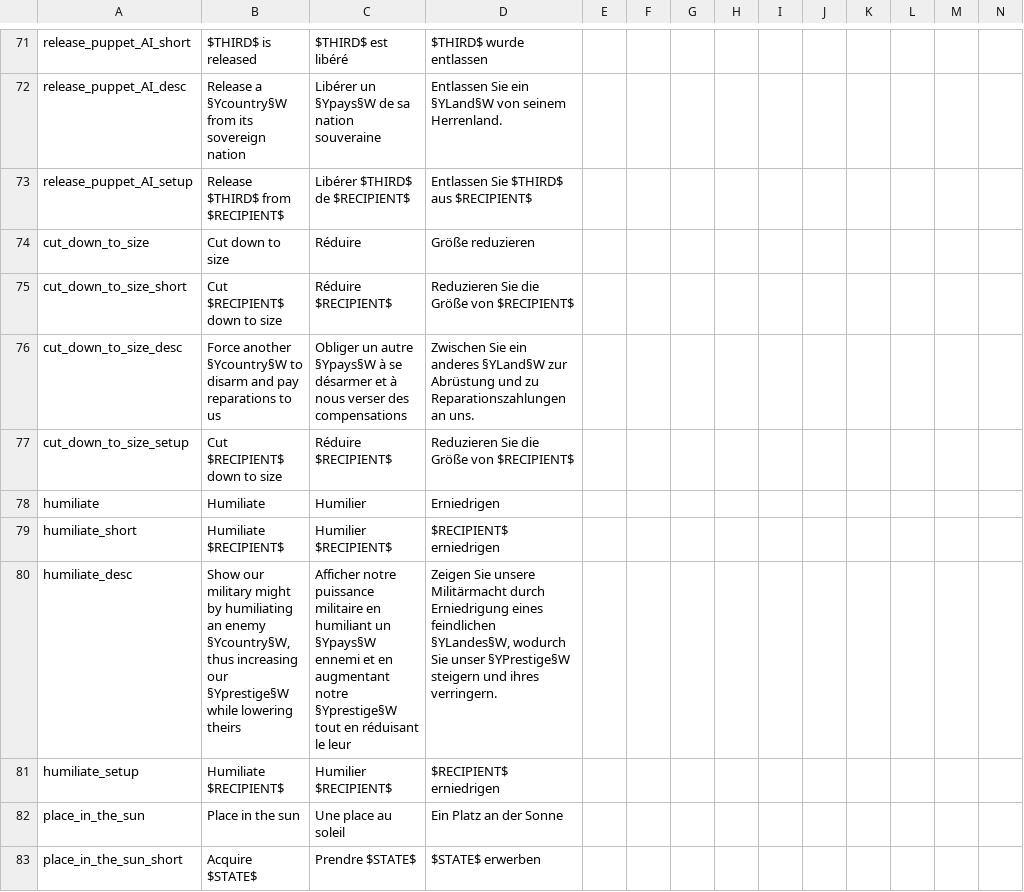
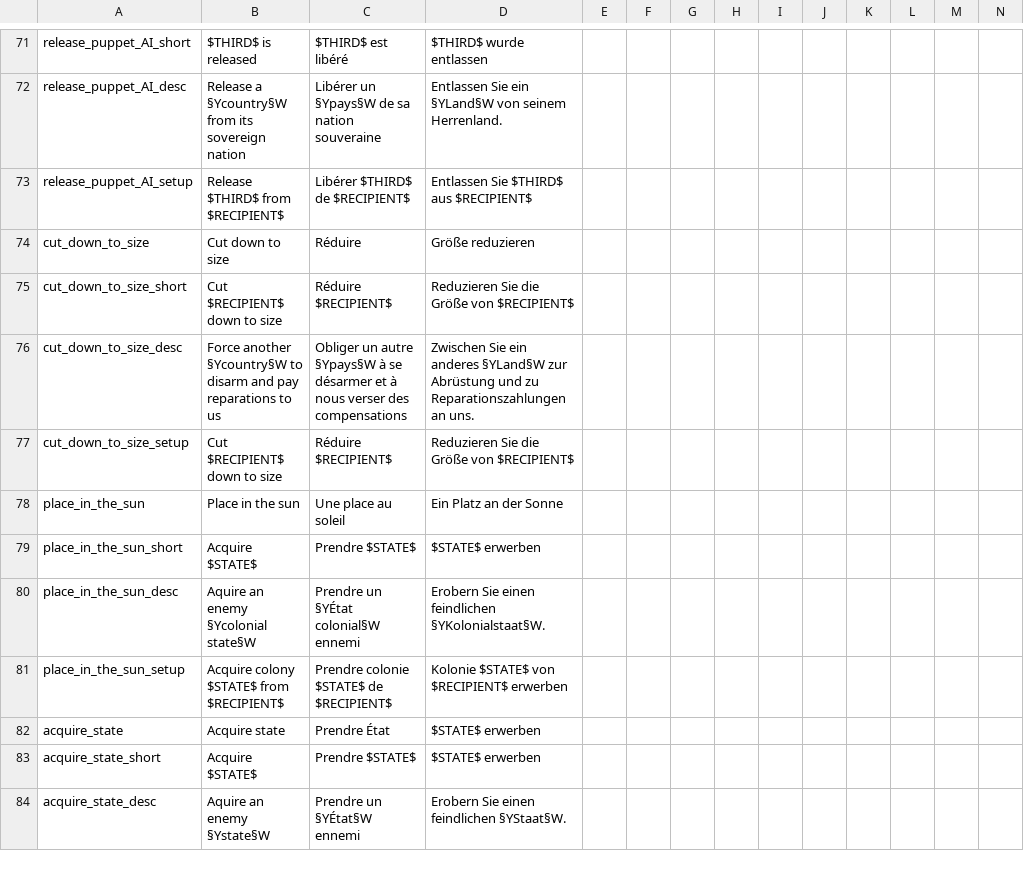
Before and after one commit to artyom-kuznetsov/Divergences-of-Deep-Dark-Fantasies--DoDDF-, a CSV file: DoDDF/localisation/0_cb_types.csv, drawn as a sheet; only a part is shown, gaps mark what is left out; the shorter side is filled out with more unchanged rows; the diff names each change by its address in the sheet, - before the commit and + after, or states it on an @@ line.

```diff
--- a/DoDDF/localisation/0_cb_types.csv
+++ b/DoDDF/localisation/0_cb_types.csv
-row 78: humiliate | Humiliate | Humilier | Erniedrigen
-row 79: humiliate_short | Humiliate $RECIPIENT$ | Humilier $RECIPIENT$ | $RECIPIENT$ erniedrigen
-row 80: humiliate_desc | Show our military might by humiliating an enemy §Ycountry§W, thus increasing our §Yprestige§W while lowering theirs | Afficher notre puissance militaire en humiliant un §Ypays§W ennemi et en augmentant notre §Yprestige§W tout en réduisant le leur | Zeigen Sie unsere Militärmacht durch Erniedrigung eines feindlichen §YLandes§W, wodurch Sie unser §YPrestige§W steigern und ihres verringern.
-row 81: humiliate_setup | Humiliate $RECIPIENT$ | Humilier $RECIPIENT$ | $RECIPIENT$ erniedrigen
```
Also changed, not shown: DoDDF/localisation/text.csv.
